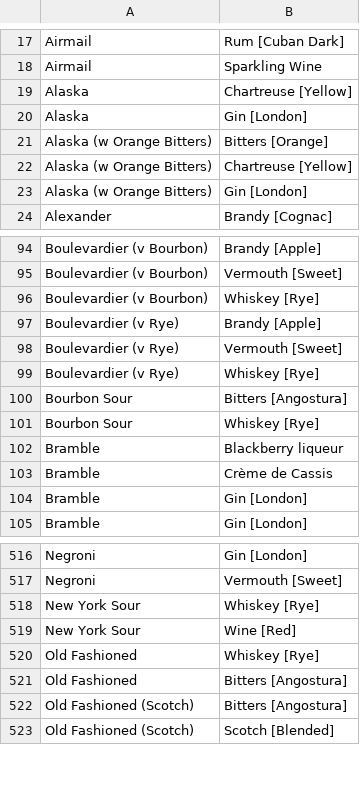
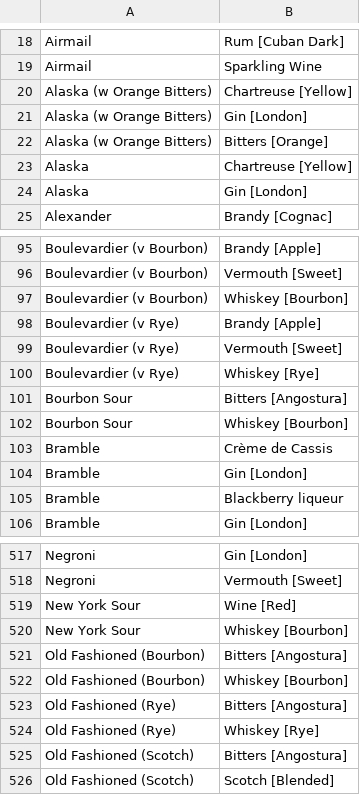
Before and after one commit to thomastay/Cocktail-ingredients-optimizer, a CSV file: cocktails_list.csv, drawn as a sheet; only a part is shown, gaps mark what is left out; the diff covers the shown part only.

```diff
--- a/cocktails_list.csv
+++ b/cocktails_list.csv
@@ -18,7 +19,7 @@ Airmail,Rum [Cuban Dark]
 Airmail,Sparkling Wine
+Alaska (w Orange Bitters),Chartreuse [Yellow]
+Alaska (w Orange Bitters),Gin [London]
+Alaska (w Orange Bitters),Bitters [Orange]
 Alaska,Chartreuse [Yellow]
 Alaska,Gin [London]
-Alaska (w Orange Bitters),Bitters [Orange]
-Alaska (w Orange Bitters),Chartreuse [Yellow]
-Alaska (w Orange Bitters),Gin [London]
 Alexander,Brandy [Cognac]
@@ -95,3 +96,3 @@ Boulevardier (v Bourbon),Brandy [Apple]
 Boulevardier (v Bourbon),Vermouth [Sweet]
-Boulevardier (v Bourbon),Whiskey [Rye]
+Boulevardier (v Bourbon),Whiskey [Bourbon]
 Boulevardier (v Rye),Brandy [Apple]
@@ -100,6 +101,6 @@ Boulevardier (v Rye),Whiskey [Rye]
 Bourbon Sour,Bitters [Angostura]
-Bourbon Sour,Whiskey [Rye]
-Bramble,Blackberry liqueur
+Bourbon Sour,Whiskey [Bourbon]
 Bramble,Crème de Cassis
 Bramble,Gin [London]
+Bramble,Blackberry liqueur
 Bramble,Gin [London]
@@ -517,6 +518,8 @@ Negroni,Gin [London]
 Negroni,Vermouth [Sweet]
-New York Sour,Whiskey [Rye]
 New York Sour,Wine [Red]
-Old Fashioned,Whiskey [Rye]
-Old Fashioned,Bitters [Angostura]
+New York Sour,Whiskey [Bourbon]
+Old Fashioned (Bourbon),Bitters [Angostura]
+Old Fashioned (Bourbon),Whiskey [Bourbon]
+Old Fashioned (Rye),Bitters [Angostura]
+Old Fashioned (Rye),Whiskey [Rye]
 Old Fashioned (Scotch),Bitters [Angostura]
```
Also changed, not shown: 1 added row, 6 moved rows and 20 edited cells elsewhere in this file, 1 other file.
